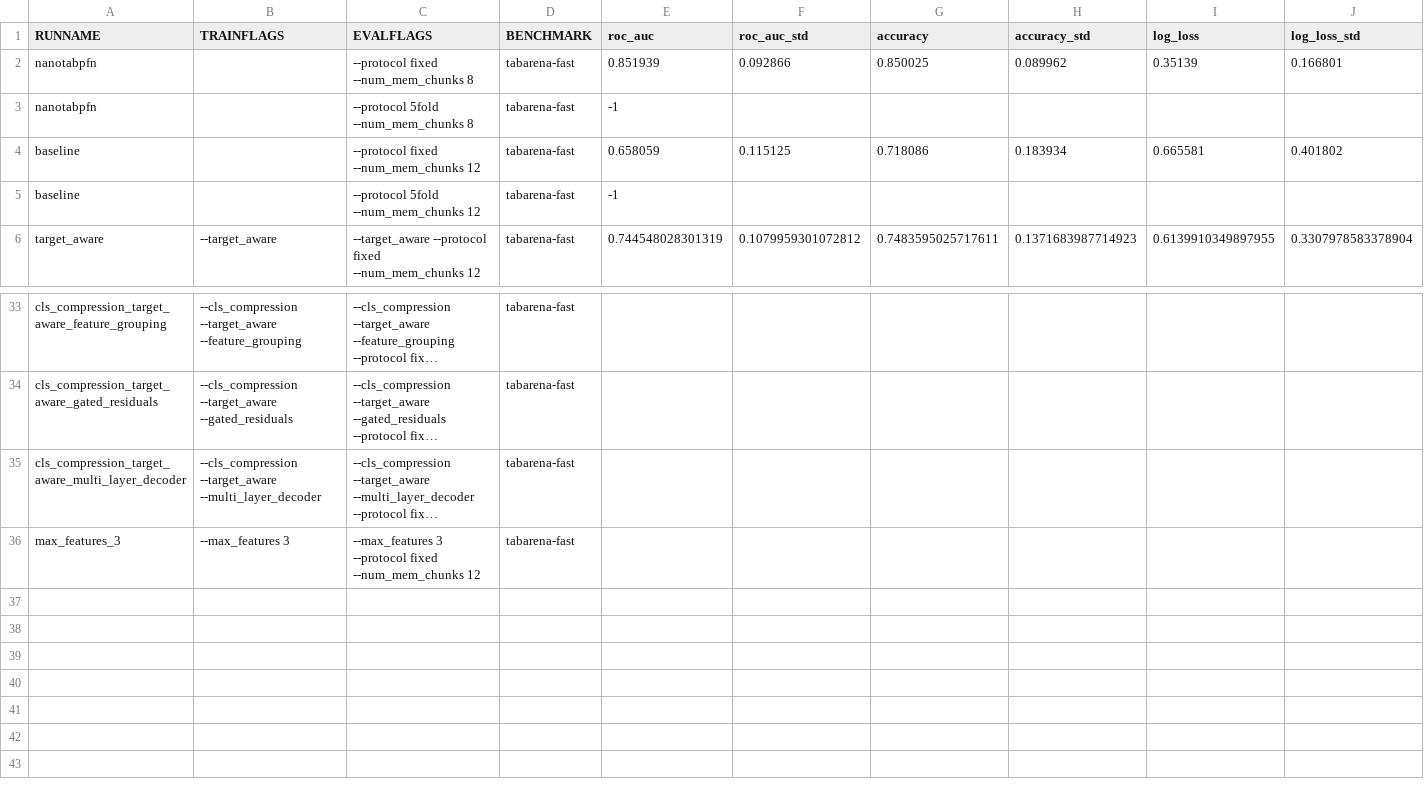
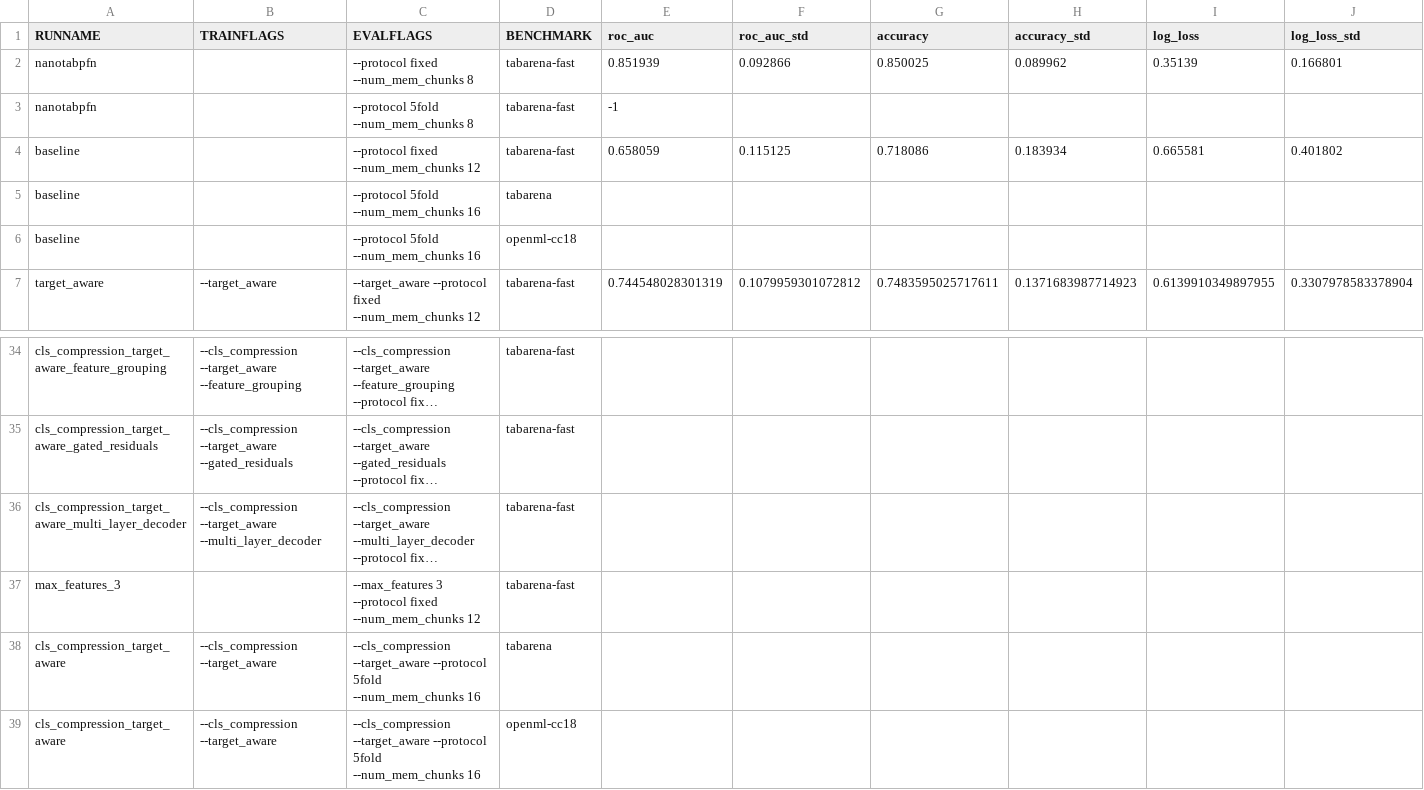
Before and after one commit to rafarez/TFM_playground, a CSV file: data/MyNanoTabPFN_results.csv, drawn as a sheet; only a part is shown, gaps mark what is left out; long unchanged cells end in …; addresses are those after the commit; the diff names each change by its address in the sheet, - before the commit and + after, or states it on an @@ line.

Commit message:
ADD: prio 3 exps

```diff
--- a/data/MyNanoTabPFN_results.csv
+++ b/data/MyNanoTabPFN_results.csv
-C5 (EVALFLAGS): --protocol 5fold --num_mem_chunks 12
+C5 (EVALFLAGS): --protocol 5fold --num_mem_chunks 16
-D5 (BENCHMARK): tabarena-fast
+D5 (BENCHMARK): tabarena
-E5 (roc_auc): -1
+E5 (roc_auc): (empty)
+row 6: baseline |  | --protocol 5fold --num_mem_chunks 16 | openml-cc18
-B37 (TRAINFLAGS): --max_features 3
+B37 (TRAINFLAGS): (empty)
+row 38: cls_compression_target_aware | --cls_compression --target_aware | --cls_compression --target_aware --protocol 5fold --num_mem_chunks 16 | tabarena
+row 39: cls_compression_target_aware | --cls_compression --target_aware | --cls_compression --target_aware --protocol 5fold --num_mem_chunks 16 | openml-cc18
```
